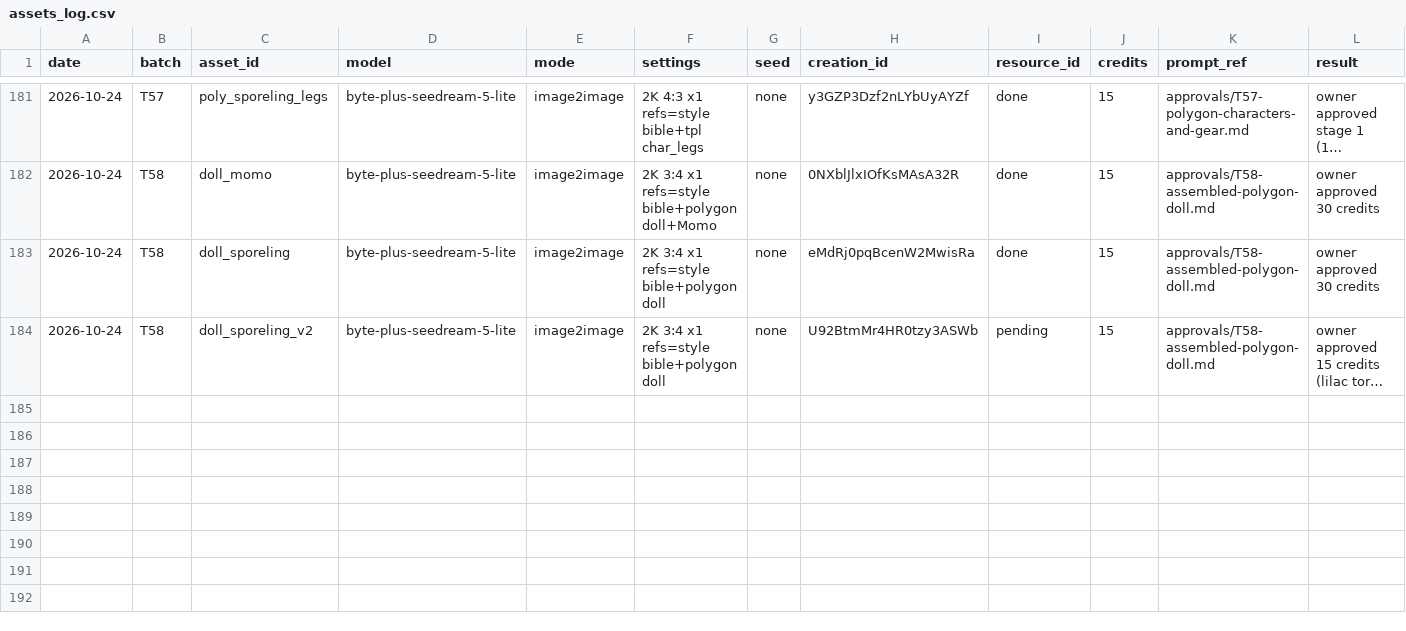
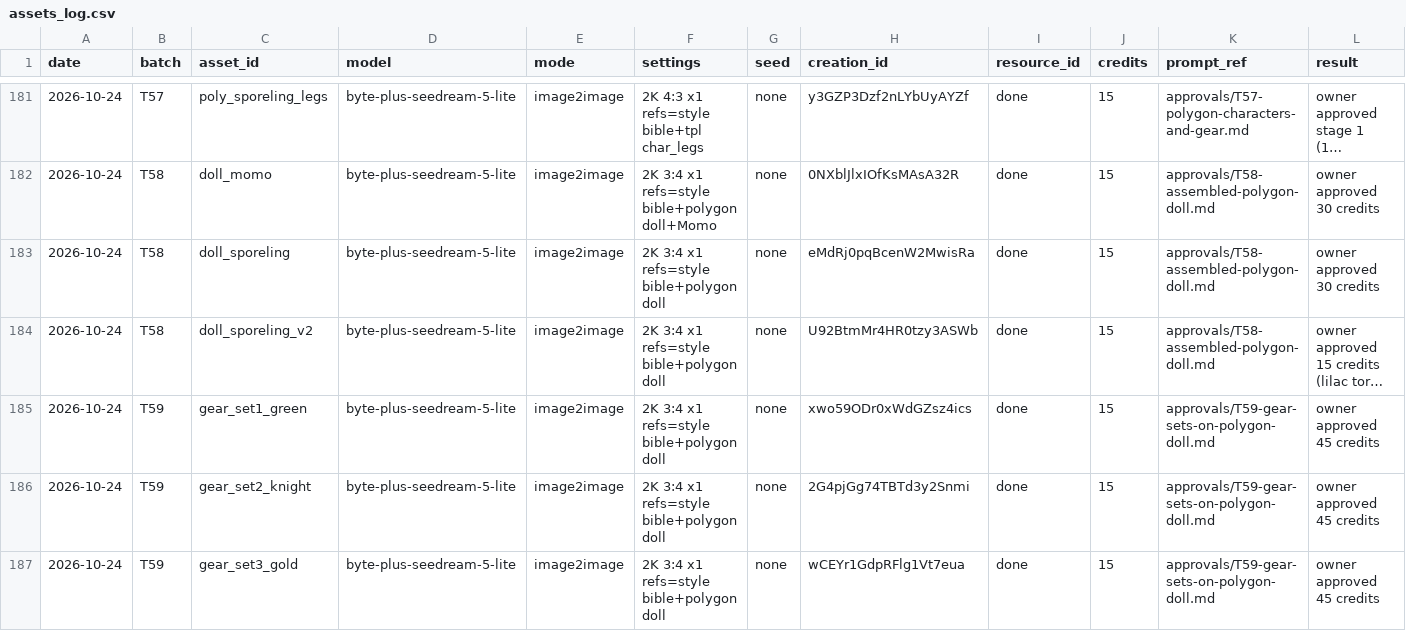
Before and after one commit to jpdash-creator/boing-up-sky-tower, a CSV file: Content/assets/assets_log.csv, drawn as a sheet; only a part is shown, gaps mark what is left out; long unchanged cells end in …; rows hold the shown columns only; the diff names each change by its address in the sheet, - before the commit and + after, or states it on an @@ line.

```diff
--- a/Content/assets/assets_log.csv
+++ b/Content/assets/assets_log.csv
-I184 (resource_id): pending
+I184 (resource_id): done
+row 185: 2026-10-24 | T59 | gear_set1_green | byte-plus-seedream-5-lite | image2image | 2K 3:4 x1 refs=style bible+polygon doll | none | xwo59ODr0xWdGZsz4ics | done | 15 | approvals/T59-gear-sets-on-polygon-doll.md | owner approved 45 credits
+row 186: 2026-10-24 | T59 | gear_set2_knight | byte-plus-seedream-5-lite | image2image | 2K 3:4 x1 refs=style bible+polygon doll | none | 2G4pjGg74TBTd3y2Snmi | done | 15 | approvals/T59-gear-sets-on-polygon-doll.md | owner approved 45 credits
+row 187: 2026-10-24 | T59 | gear_set3_gold | byte-plus-seedream-5-lite | image2image | 2K 3:4 x1 refs=style bible+polygon doll | none | wCEYr1GdpRFlg1Vt7eua | done | 15 | approvals/T59-gear-sets-on-polygon-doll.md | owner approved 45 credits
```
Also changed, not shown: 43 other files.
